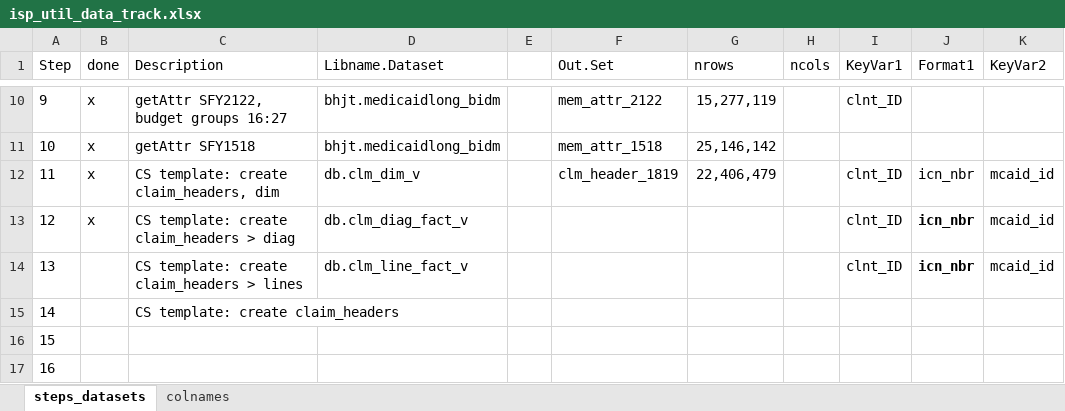
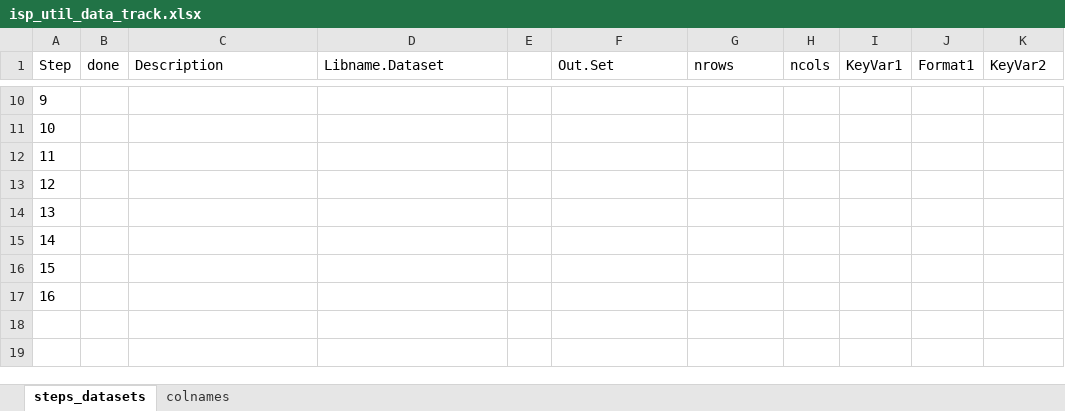
Before and after one commit to CUDFM-Analytics/isp_utilization, an Excel workbook: 02_code/isp_util_data_track.xlsx, sheet steps_datasets, drawn as a sheet; only a part is shown, gaps mark what is left out; values as stored, in another font and other column widths than the file's, no borders; the diff covers the shown part only; the diff names each change by its address in the sheet, - before the commit and + after, or states it on an @@ line.

```diff
--- a/02_code/isp_util_data_track.xlsx (sheet steps_datasets)
+++ b/02_code/isp_util_data_track.xlsx (sheet steps_datasets)
-B10:B13 (done): x
+B10:B13 (done): (empty)
-C10 (Description): getAttr SFY2122, budget groups 16:27
+C10 (Description): (empty)
-D10:D11 (Libname.Dataset): bhjt.medicaidlong_bidm
+D10:D11 (Libname.Dataset): (empty)
-F10 (Out.Set): mem_attr_2122
+F10 (Out.Set): (empty)
-G10 (nrows): 15,277,119
+G10 (nrows): (empty)
-I10 (KeyVar1): clnt_ID
+I10 (KeyVar1): (empty)
-C11 (Description): getAttr SFY1518
+C11 (Description): (empty)
-F11 (Out.Set): mem_attr_1518
+F11 (Out.Set): (empty)
-G11 (nrows): 25,146,142
+G11 (nrows): (empty)
-C12 (Description): CS template: create claim_headers, dim
+C12 (Description): (empty)
-D12 (Libname.Dataset): db.clm_dim_v
+D12 (Libname.Dataset): (empty)
-F12 (Out.Set): clm_header_1819
+F12 (Out.Set): (empty)
-G12 (nrows): 22,406,479
+G12 (nrows): (empty)
-I12:I14 (KeyVar1): clnt_ID
+I12:I14 (KeyVar1): (empty)
-J12:J14 (Format1): icn_nbr
+J12:J14 (Format1): (empty)
-K12:K14 (KeyVar2): mcaid_id
+K12:K14 (KeyVar2): (empty)
-C13 (Description): CS template: create claim_headers > diag
+C13 (Description): (empty)
-D13 (Libname.Dataset): db.clm_diag_fact_v
+D13 (Libname.Dataset): (empty)
-C14 (Description): CS template: create claim_headers > lines
+C14 (Description): (empty)
-D14 (Libname.Dataset): db.clm_line_fact_v
+D14 (Libname.Dataset): (empty)
-C15 (Description): CS template: create claim_headers
+C15 (Description): (empty)
```
Also changed, not shown: 45 edited cells elsewhere in this sheet, sheet colnames, hidden cells, 10 other files.
